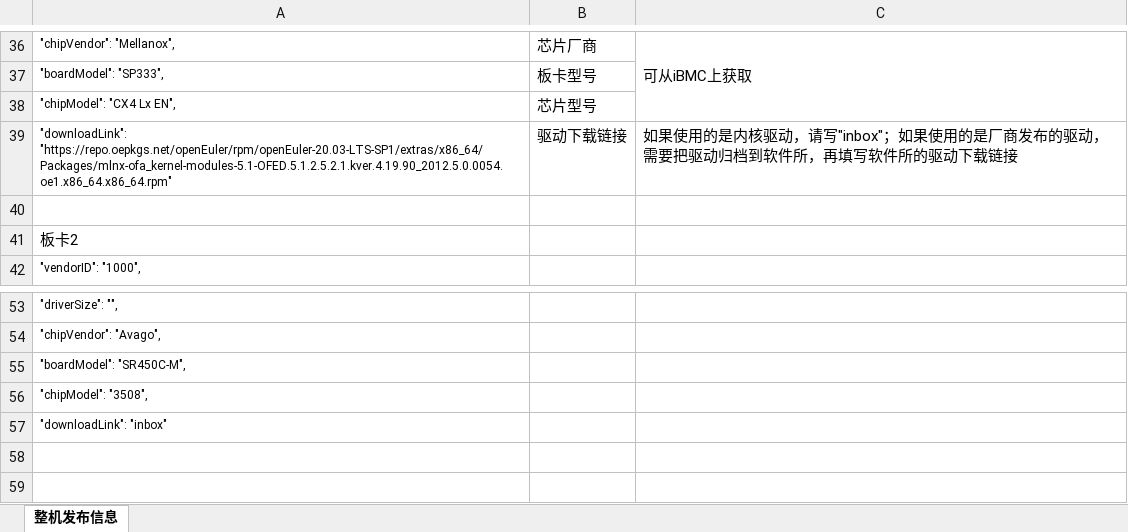
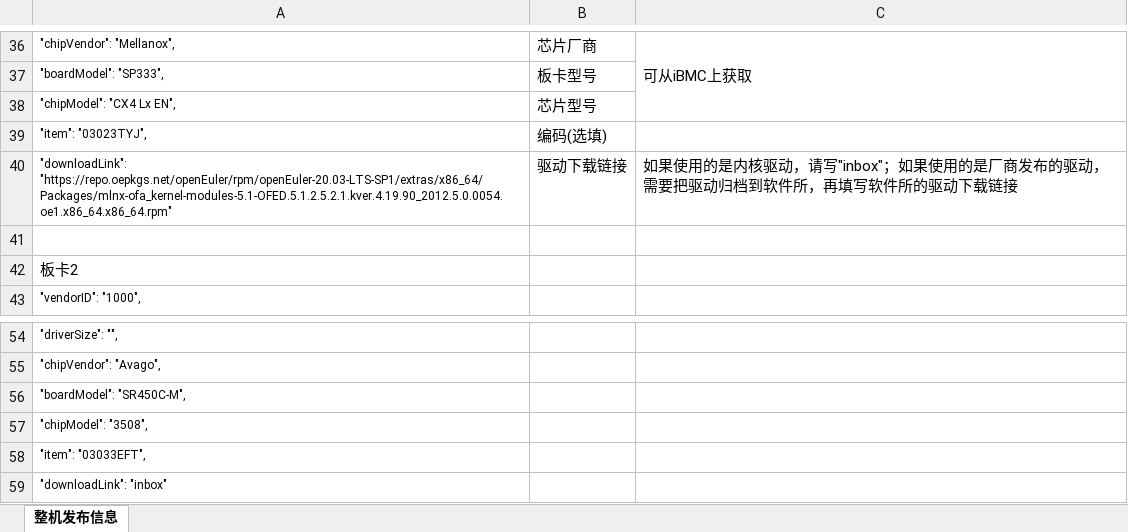
Before and after one commit to openeuler-mirror/oec-hardware, an Excel workbook: templates/整机兼容性发布信息模板.xlsx, sheet 整机发布信息, drawn as a sheet; only a part is shown, gaps mark what is left out; values as stored, in another font and other column widths than the file's, no borders; the diff names each change by its address in the sheet, - before the commit and + after, or states it on an @@ line.

Commit message:
add item file in Board Compatibility Release List Template

```diff
--- a/templates/整机兼容性发布信息模板.xlsx (sheet 整机发布信息)
+++ b/templates/整机兼容性发布信息模板.xlsx (sheet 整机发布信息)
+row 39: "item": "03023TYJ", | 编码(选填)
+row 58: "item": "03033EFT",
```
